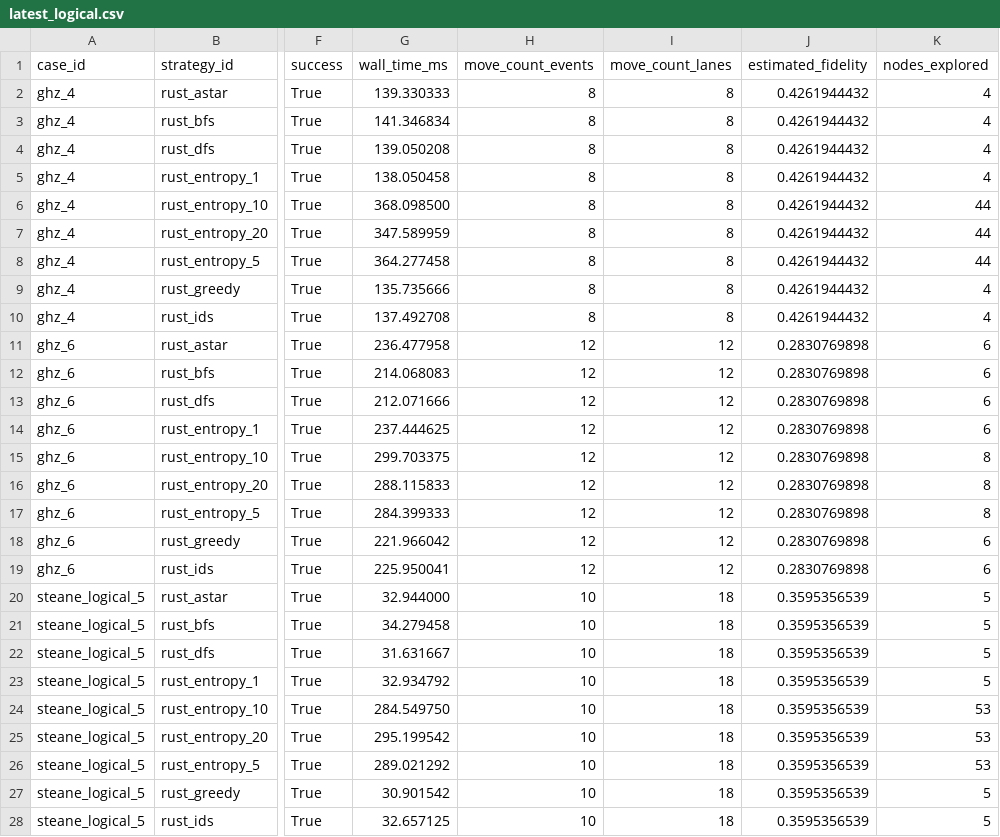
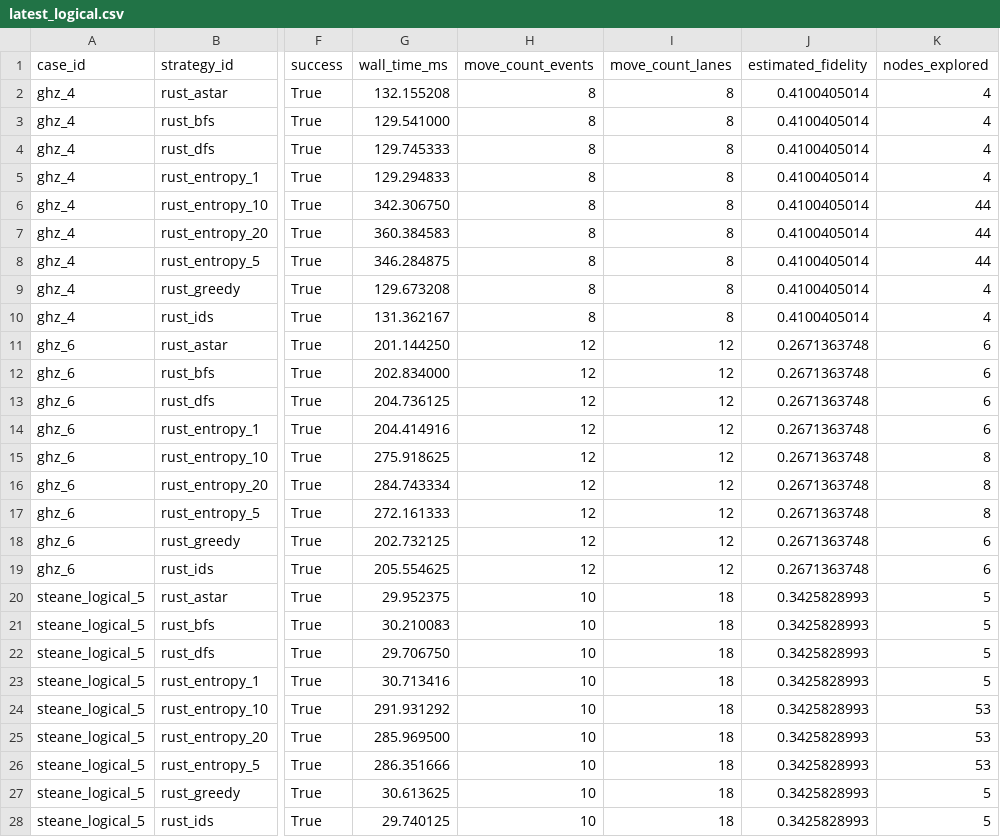
Before and after one commit to QuEraComputing/bloqade-lanes, a CSV file: python/benchmarks/harness/latest_logical.csv, drawn as a sheet; only a part is shown, gaps mark what is left out; the diff names each change by its address in the sheet, - before the commit and + after, or states it on an @@ line.

Commit message:
update(latest_logical): updating benchmarks given the new noise model

```diff
--- a/python/benchmarks/harness/latest_logical.csv
+++ b/python/benchmarks/harness/latest_logical.csv
-G2 (wall_time_ms): 139.330333
+G2 (wall_time_ms): 132.155208
-J2:J10 (estimated_fidelity): 0.4261944432
+J2:J10 (estimated_fidelity): 0.4100405014
-G3 (wall_time_ms): 141.346834
+G3 (wall_time_ms): 129.541000
-G4 (wall_time_ms): 139.050208
+G4 (wall_time_ms): 129.745333
-G5 (wall_time_ms): 138.050458
+G5 (wall_time_ms): 129.294833
-G6 (wall_time_ms): 368.098500
+G6 (wall_time_ms): 342.306750
-G7 (wall_time_ms): 347.589959
+G7 (wall_time_ms): 360.384583
-G8 (wall_time_ms): 364.277458
+G8 (wall_time_ms): 346.284875
-G9 (wall_time_ms): 135.735666
+G9 (wall_time_ms): 129.673208
-G10 (wall_time_ms): 137.492708
+G10 (wall_time_ms): 131.362167
-G11 (wall_time_ms): 236.477958
+G11 (wall_time_ms): 201.144250
-J11:J19 (estimated_fidelity): 0.2830769898
+J11:J19 (estimated_fidelity): 0.2671363748
-G12 (wall_time_ms): 214.068083
+G12 (wall_time_ms): 202.834000
-G13 (wall_time_ms): 212.071666
+G13 (wall_time_ms): 204.736125
-G14 (wall_time_ms): 237.444625
+G14 (wall_time_ms): 204.414916
-G15 (wall_time_ms): 299.703375
+G15 (wall_time_ms): 275.918625
-G16 (wall_time_ms): 288.115833
+G16 (wall_time_ms): 284.743334
-G17 (wall_time_ms): 284.399333
+G17 (wall_time_ms): 272.161333
-G18 (wall_time_ms): 221.966042
+G18 (wall_time_ms): 202.732125
-G19 (wall_time_ms): 225.950041
+G19 (wall_time_ms): 205.554625
-G20 (wall_time_ms): 32.944000
+G20 (wall_time_ms): 29.952375
-J20:J28 (estimated_fidelity): 0.3595356539
+J20:J28 (estimated_fidelity): 0.3425828993
-G21 (wall_time_ms): 34.279458
+G21 (wall_time_ms): 30.210083
-G22 (wall_time_ms): 31.631667
+G22 (wall_time_ms): 29.706750
-G23 (wall_time_ms): 32.934792
+G23 (wall_time_ms): 30.713416
-G24 (wall_time_ms): 284.549750
+G24 (wall_time_ms): 291.931292
-G25 (wall_time_ms): 295.199542
+G25 (wall_time_ms): 285.969500
-G26 (wall_time_ms): 289.021292
+G26 (wall_time_ms): 286.351666
-G27 (wall_time_ms): 30.901542
+G27 (wall_time_ms): 30.613625
-G28 (wall_time_ms): 32.657125
+G28 (wall_time_ms): 29.740125
```
